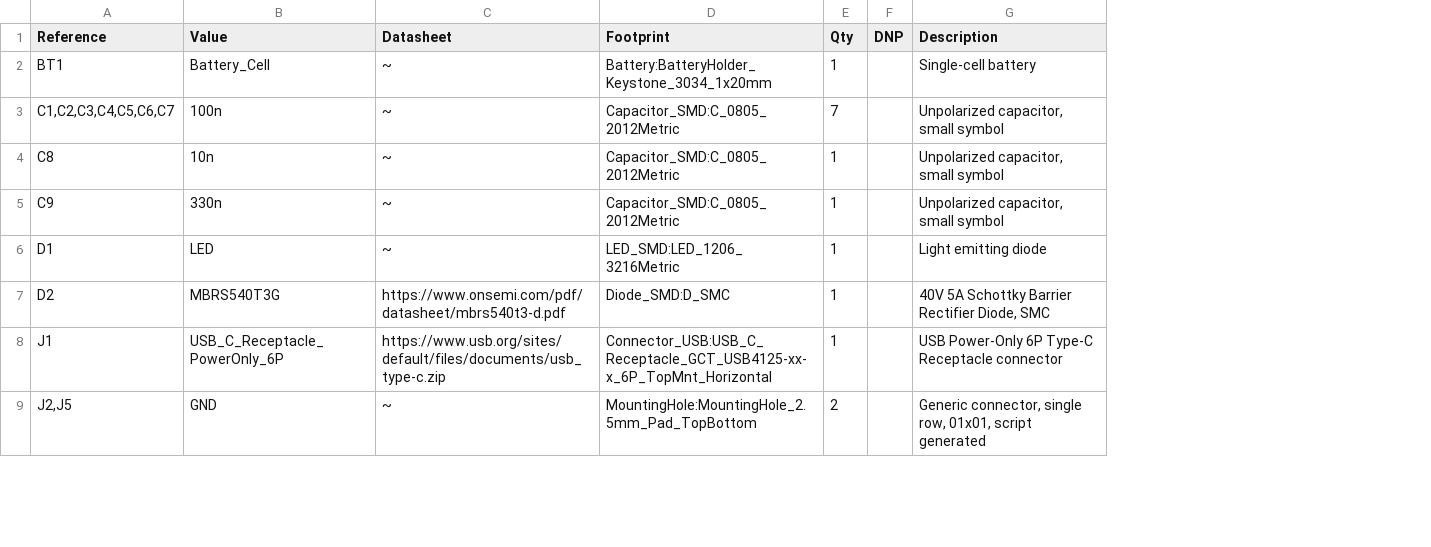
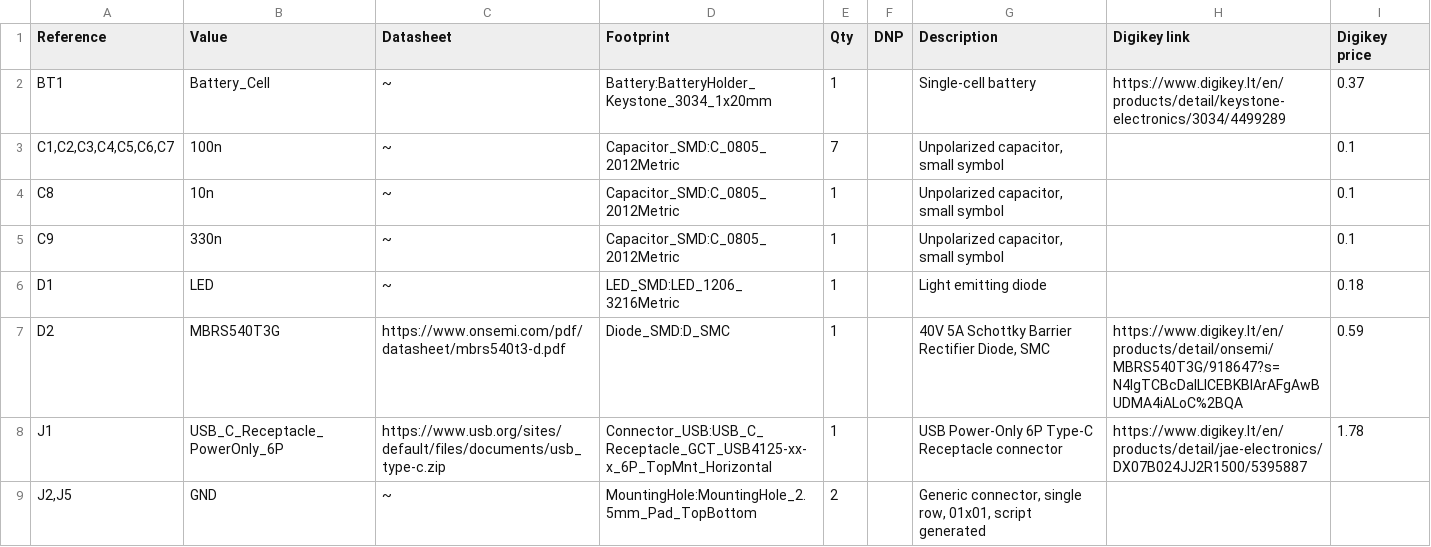
Before and after one commit to f5AFfMhv/SOS_business_card, a CSV file: BOM/BOM.csv, drawn as a sheet; only a part is shown; the diff names each change by its address in the sheet, - before the commit and + after, or states it on an @@ line.

Commit message:
update BOM

```diff
--- a/BOM/BOM.csv
+++ b/BOM/BOM.csv
+column H (Digikey link), rows 2-8: https://www.digikey.lt/en/products/detail/keystone-electronics/3034/4499289 |  |  |  |  | https://www.digikey.lt/en/products/detail/onsemi/MBRS540T3G/918647?s=N4IgTCBcDaILICEBKBlArAFgAwBUDMA4iALoC%2BQA | https://www.digikey.lt/en/products/detail/jae-electronics/DX07B024JJ2R1500/5395887
+column I (Digikey price), rows 2-8: 0.37 | 0.1 | 0.1 | 0.1 | 0.18 | 0.59 | 1.78
```
